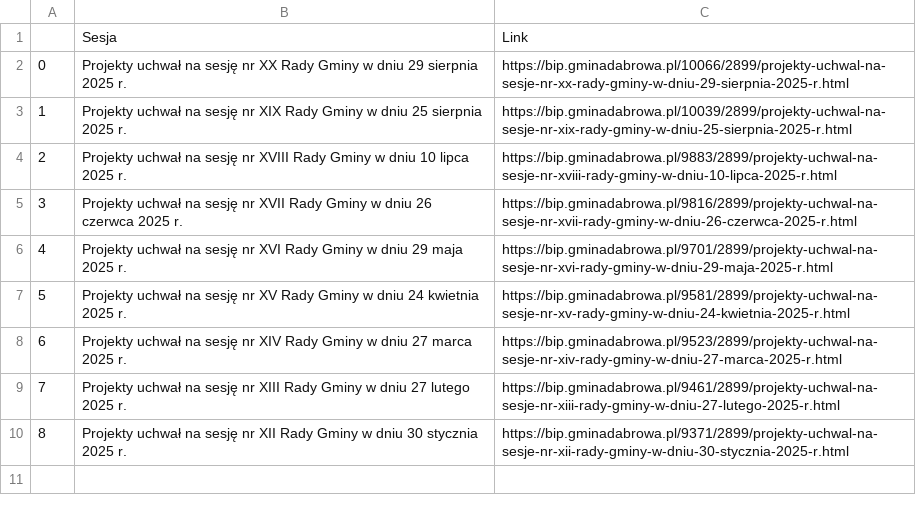
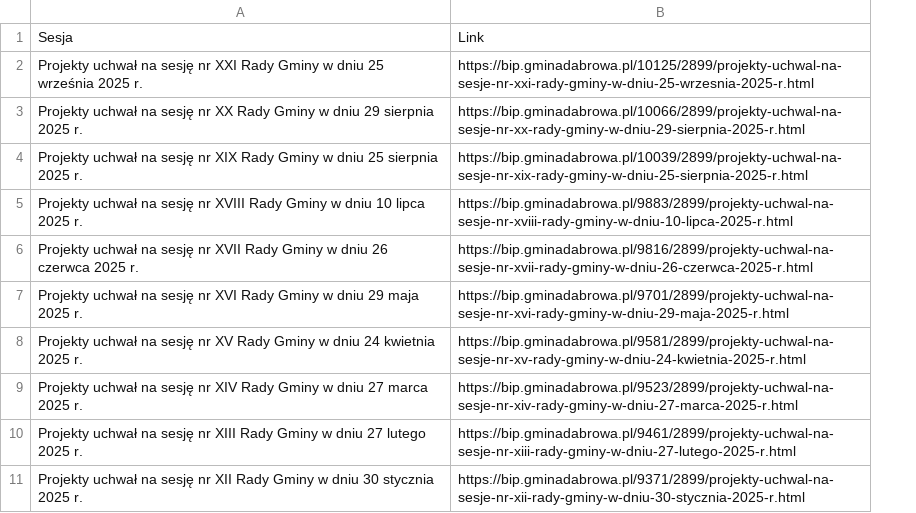
Before and after one commit to twerhun/BIPwatcher, a CSV file: projekty.csv, drawn as a sheet; removed rows and columns are numbered as before the commit, all else as after; the diff names each change by its address in the sheet, - before the commit and + after, or states it on an @@ line.

```diff
--- a/projekty.csv
+++ b/projekty.csv
-column A, rows 2-10: 0 | 1 | 2 | 3 | 4 | 5 | 6 | 7 | 8
+row 2: Projekty uchwał na sesję nr XXI Rady Gminy w dniu 25 września 2025 r. | https://bip.gminadabrowa.pl/10125/2899/projekty-uchwal-na-sesje-nr-xxi-rady-gminy-w-dniu-25-wrzesnia-2025-r.html
```
